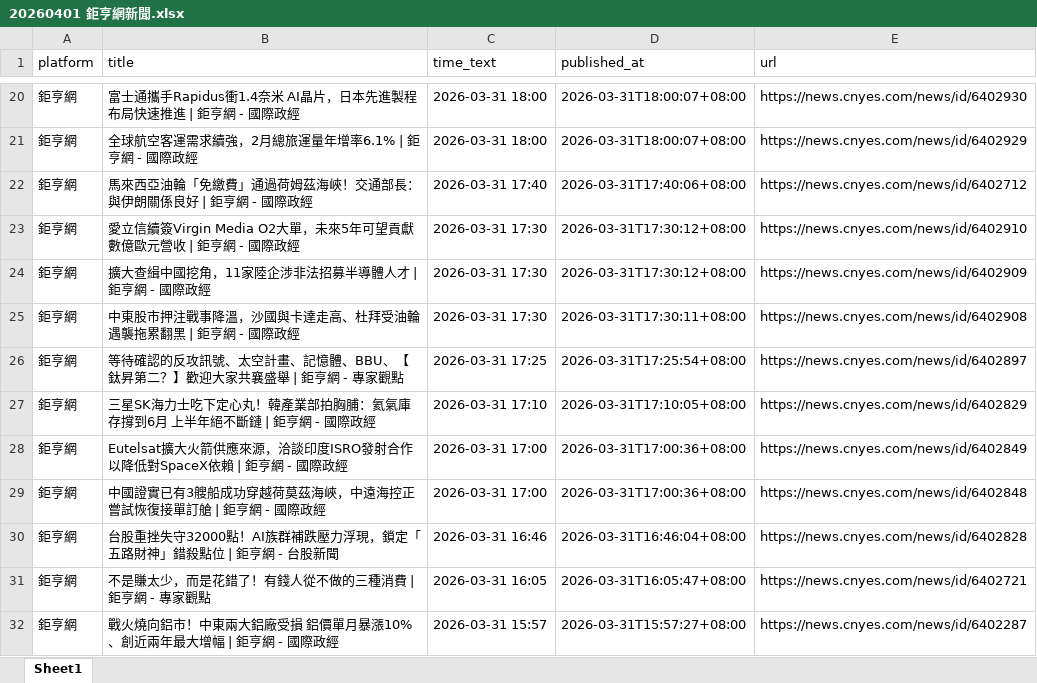
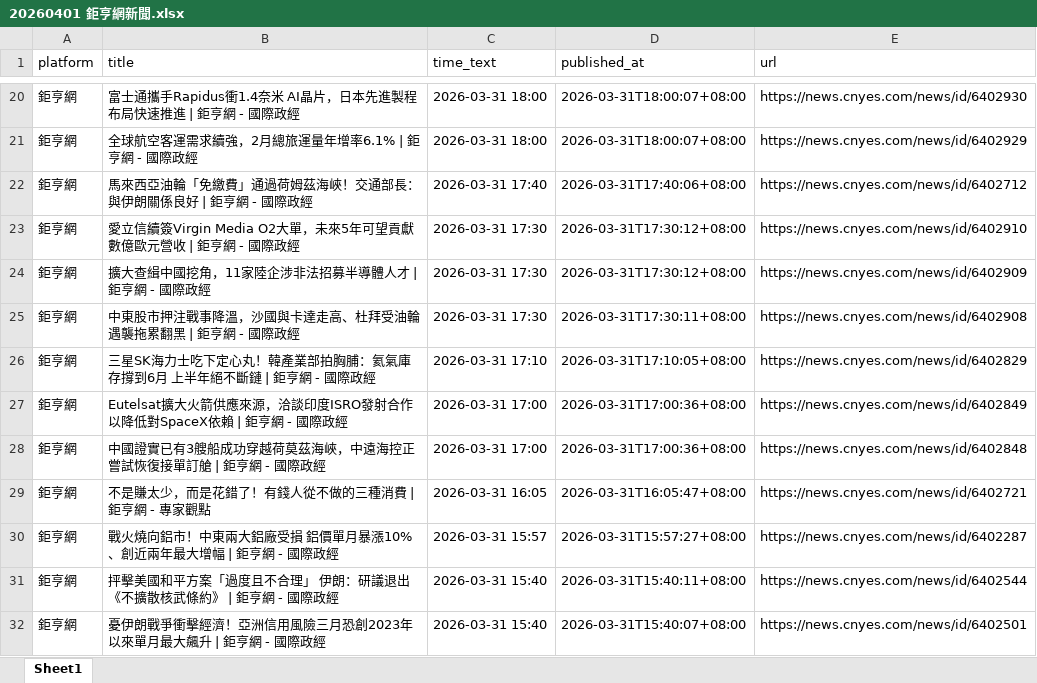
Before and after one commit to hong-ggg/MNB, an Excel workbook: news_push_data/all_news/cnyes/20260401 鉅亨網新聞.xlsx, sheet Sheet1, drawn as a sheet; only a part is shown, gaps mark what is left out; the shorter side is filled out with more unchanged rows; values as stored, in another font and other column widths than the file's, no borders; the diff names each change by its address in the sheet, - before the commit and + after, or states it on an @@ line.

```diff
--- a/news_push_data/all_news/cnyes/20260401 鉅亨網新聞.xlsx (sheet Sheet1)
+++ b/news_push_data/all_news/cnyes/20260401 鉅亨網新聞.xlsx (sheet Sheet1)
-row 26: 鉅亨網 | 等待確認的反攻訊號、太空計畫、記憶體、BBU、【鈦昇第二？】歡迎大家共襄盛舉 | 鉅亨網 - 專家觀點 | 2026-03-31 17:25 | 2026-03-31T17:25:54+08:00 | https://news.cnyes.com/news/id/6402897
-row 30: 鉅亨網 | 台股重挫失守32000點！AI族群補跌壓力浮現，鎖定「五路財神」錯殺點位 | 鉅亨網 - 台股新聞 | 2026-03-31 16:46 | 2026-03-31T16:46:04+08:00 | https://news.cnyes.com/news/id/6402828
```
Also changed, not shown: news_push_data/all_news/cna/20260401 中央社新聞.xlsx, news_push_data/master/cna_master.xlsx, 2 other files.
